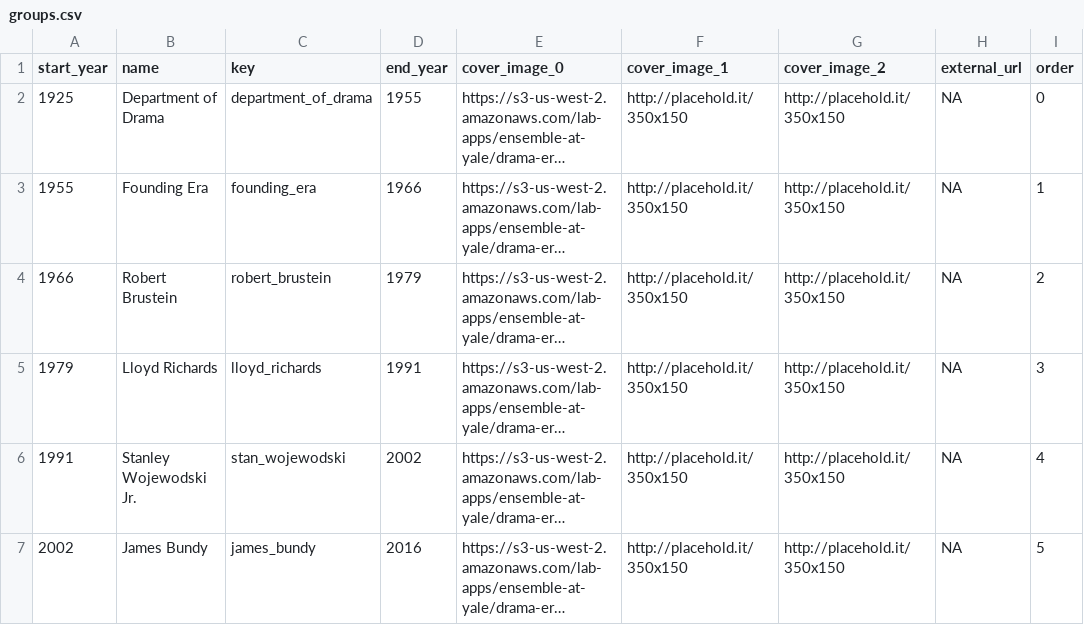
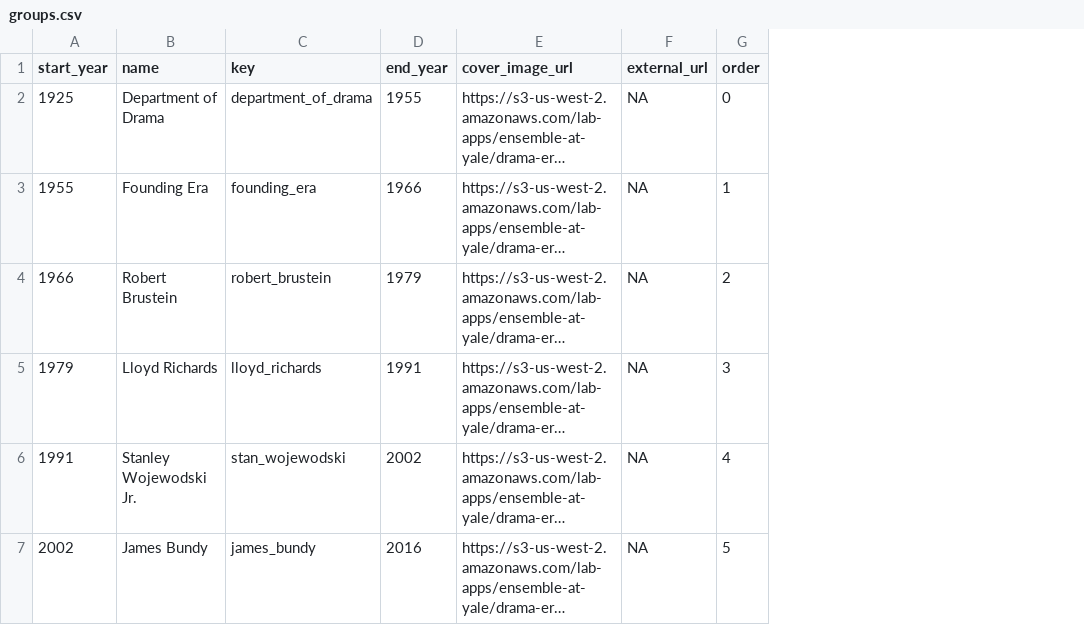
Before and after one commit to YaleDHLab/ensemble-at-yale, a CSV file: project/ensemble-at-yale/subjects/groups.csv, drawn as a sheet; only a part is shown; long unchanged cells end in …; the diff names each change by its address in the sheet, - before the commit and + after, or states it on an @@ line.

Commit message:
update styles and revert subject metadata

```diff
--- a/project/ensemble-at-yale/subjects/groups.csv
+++ b/project/ensemble-at-yale/subjects/groups.csv
-column F (cover_image_1), rows 2-7: all http://placehold.it/350x150
-column G (cover_image_2), rows 2-7: all http://placehold.it/350x150
-E1: cover_image_0
+E1: cover_image_url
```
Also changed, not shown: 1 other file.
